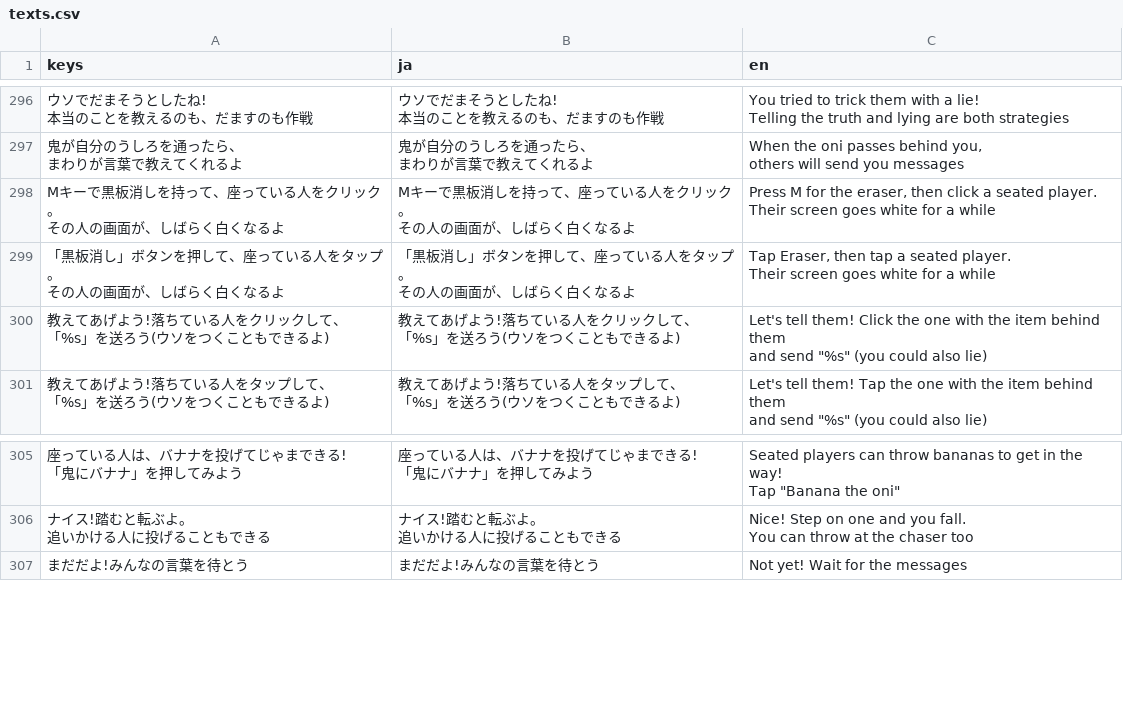
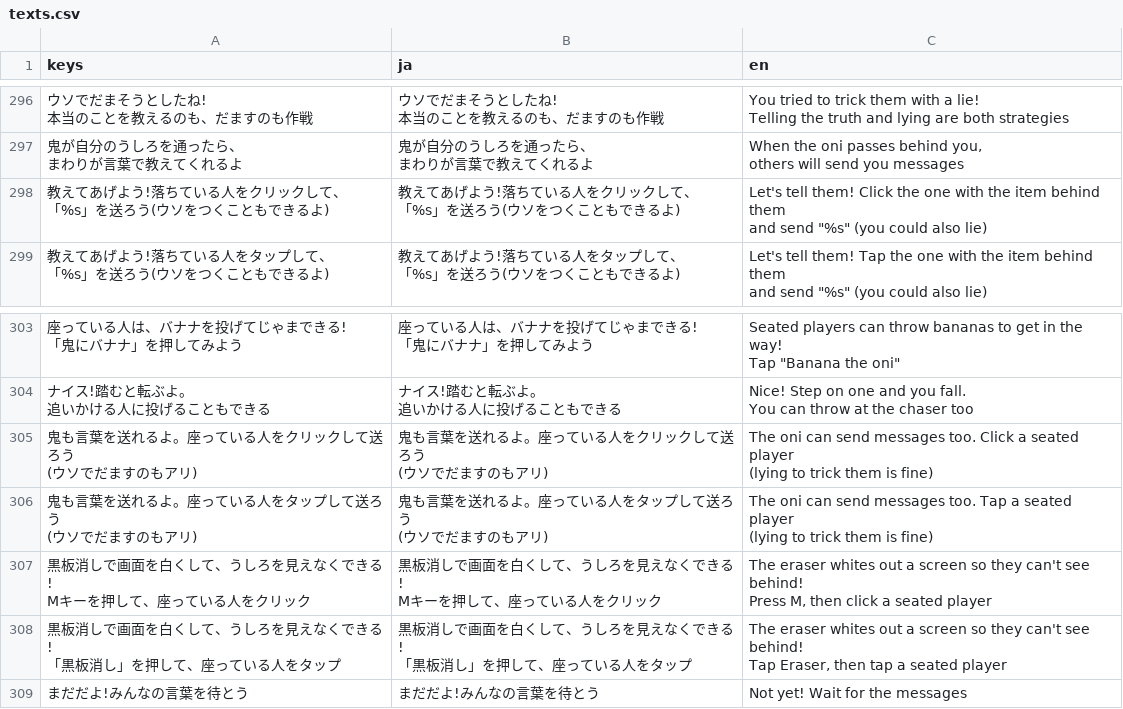
Before and after one commit to LisaYuumi/ushiro-micha-dame, a CSV file: assets/i18n/texts.csv, drawn as a sheet; only a part is shown, gaps mark what is left out.

```diff
--- a/assets/i18n/texts.csv
+++ b/assets/i18n/texts.csv
@@ -372,10 +372,2 @@ Telling the truth and lying are both strategies"
 others will send you messages"
-"Mキーで黒板消しを持って、座っている人をクリック。
-その人の画面が、しばらく白くなるよ","Mキーで黒板消しを持って、座っている人をクリック。
-その人の画面が、しばらく白くなるよ","Press M for the eraser, then click a seated player.
-Their screen goes white for a while"
-"「黒板消し」ボタンを押して、座っている人をタップ。
-その人の画面が、しばらく白くなるよ","「黒板消し」ボタンを押して、座っている人をタップ。
-その人の画面が、しばらく白くなるよ","Tap Eraser, then tap a seated player.
-Their screen goes white for a while"
 "教えてあげよう!落ちている人をクリックして、
@@ -405,2 +397,18 @@ Tap ""Banana the oni"""
 You can throw at the chaser too"
+"鬼も言葉を送れるよ。座っている人をクリックして送ろう
+(ウソでだますのもアリ)","鬼も言葉を送れるよ。座っている人をクリックして送ろう
+(ウソでだますのもアリ)","The oni can send messages too. Click a seated player
+(lying to trick them is fine)"
+"鬼も言葉を送れるよ。座っている人をタップして送ろう
+(ウソでだますのもアリ)","鬼も言葉を送れるよ。座っている人をタップして送ろう
+(ウソでだますのもアリ)","The oni can send messages too. Tap a seated player
+(lying to trick them is fine)"
+"黒板消しで画面を白くして、うしろを見えなくできる!
+Mキーを押して、座っている人をクリック","黒板消しで画面を白くして、うしろを見えなくできる!
+Mキーを押して、座っている人をクリック","The eraser whites out a screen so they can't see behind!
+Press M, then click a seated player"
+"黒板消しで画面を白くして、うしろを見えなくできる!
+「黒板消し」を押して、座っている人をタップ","黒板消しで画面を白くして、うしろを見えなくできる!
+「黒板消し」を押して、座っている人をタップ","The eraser whites out a screen so they can't see behind!
+Tap Eraser, then tap a seated player"
 まだだよ!みんなの言葉を待とう,まだだよ!みんなの言葉を待とう,Not yet! Wait for the messages
```
Also changed, not shown: 5 other files.
